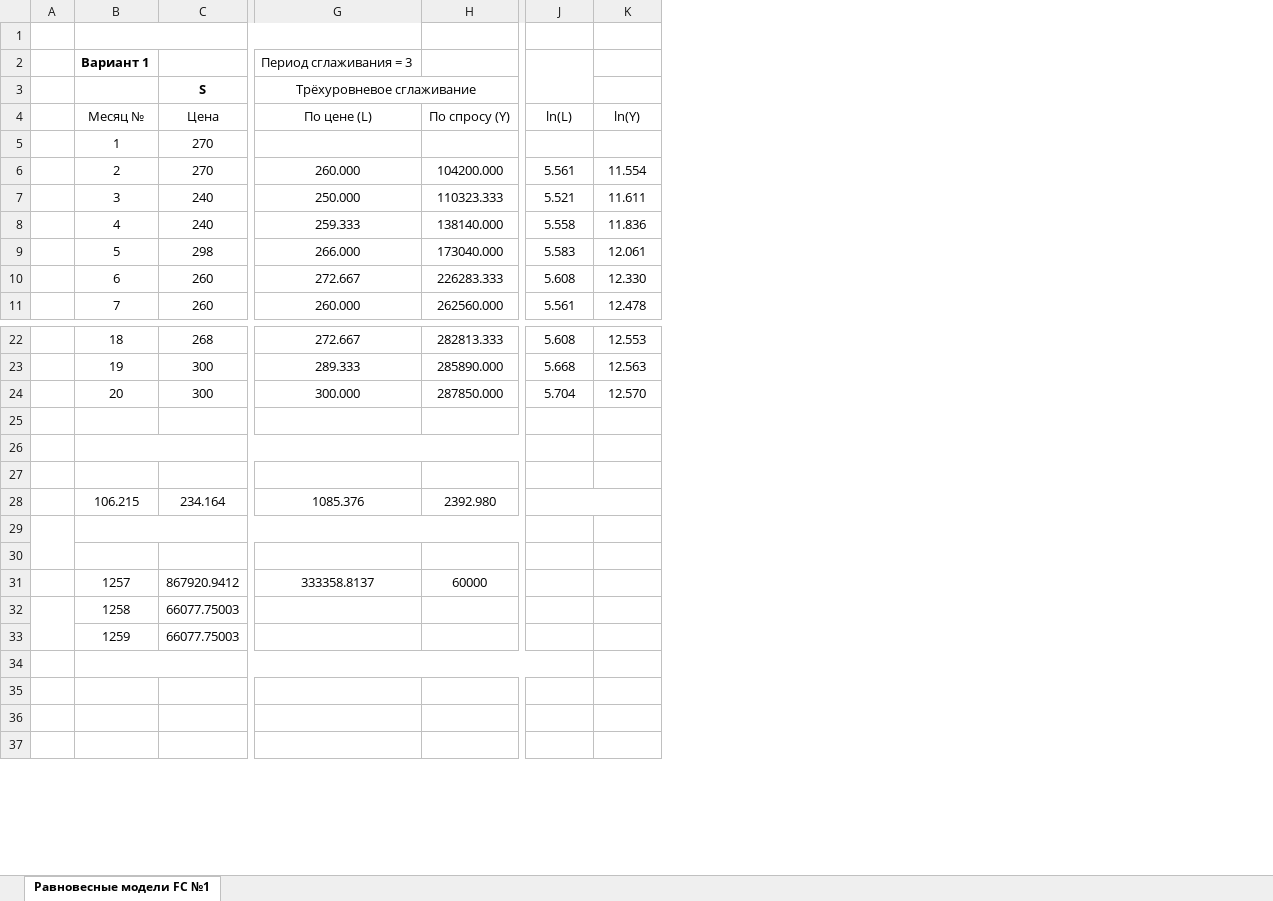
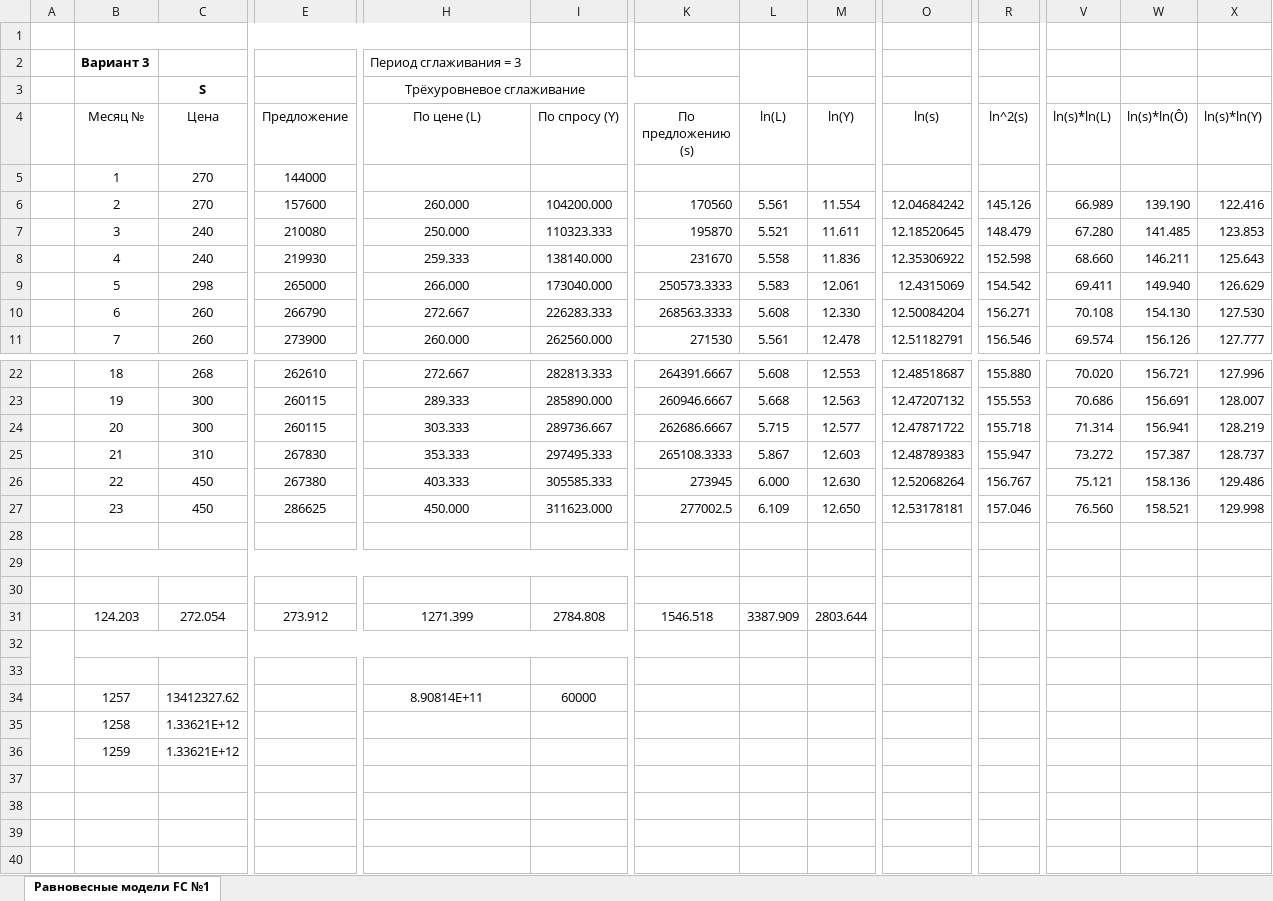
Before and after one commit to Fergustinia/Study, an Excel workbook: 4 курс/ФИТ/Равновесные модели FC №1.xlsx, sheet Равновесные модели FC №1, drawn as a sheet; only a part is shown, gaps mark what is left out; values as stored, in another font and other column widths than the file's, no borders; charts and pictures not drawn; removed rows and columns are numbered as before the commit, all else as after; rows hold the shown columns only; the diff covers the shown part only; the diff names each change by its address in the sheet, - before the commit and + after, or states it on an @@ line.

```diff
--- a/4 курс/ФИТ/Равновесные модели FC №1.xlsx (sheet Равновесные модели FC №1)
+++ b/4 курс/ФИТ/Равновесные модели FC №1.xlsx (sheet Равновесные модели FC №1)
+column E (Предложение), rows 5-11: 144000 | 157600 | 210080 | 219930 | 265000 | 266790 | 273900; rows 22-24: 262610 | 260115 | 260115
+column K (По предложению (s)), rows 6-11: 170560 | 195870 | 231670 | 250573.3333 | 268563.3333 | 271530; rows 22-24: 264391.6667 | 260946.6667 | 262686.6667
+column O (ln(s)), rows 6-11: 12.04684242 | 12.18520645 | 12.35306922 | 12.4315069 | 12.50084204 | 12.51182791; rows 22-24: 12.48518687 | 12.47207132 | 12.47871722
+column R (ln^2(s)), rows 6-11: 145.126 | 148.479 | 152.598 | 154.542 | 156.271 | 156.546; rows 22-24: 155.880 | 155.553 | 155.718
+column V (ln(s)*ln(L)), rows 6-11: 66.989 | 67.280 | 68.660 | 69.411 | 70.108 | 69.574; rows 22-24: 70.020 | 70.686 | 71.314
+column W (ln(s)*ln(Ô)), rows 6-11: 139.190 | 141.485 | 146.211 | 149.940 | 154.130 | 156.126; rows 22-24: 156.721 | 156.691 | 156.941
+column X (ln(s)*ln(Y)), rows 6-11: 122.416 | 123.853 | 125.643 | 126.629 | 127.530 | 127.777; rows 22-24: 127.996 | 128.007 | 128.219
-B2 (Месяц №): Вариант 1
+B2 (Месяц №): Вариант 3
-H24 (По цене (L)): 300.000
+H24 (По цене (L)): 303.333
-I24 (По спросу (Y)): 287850.000
+I24 (По спросу (Y)): 289736.667
-L24 (ln(L)): 5.704
+L24 (ln(L)): 5.715
-M24 (ln(Y)): 12.570
+M24 (ln(Y)): 12.577
+row 25:  | 21 | 310 | 267830 | 353.333 | 297495.333 | 265108.3333 | 5.867 | 12.603 | 12.48789383 | 155.947 | 73.272 | 157.387 | 128.737
+row 26:  | 22 | 450 | 267380 | 403.333 | 305585.333 | 273945 | 6.000 | 12.630 | 12.52068264 | 156.767 | 75.121 | 158.136 | 129.486
+row 27:  | 23 | 450 | 286625 | 450.000 | 311623.000 | 277002.5 | 6.109 | 12.650 | 12.53178181 | 157.046 | 76.560 | 158.521 | 129.998
-row 28:  | 106.215 | 234.164 | 1085.376 | 2392.980
+row 31:  | 124.203 | 272.054 | 273.912 | 1271.399 | 2784.808 | 1546.518 | 3387.909 | 2803.644
-C34 (Цена): 867920.9412
+C34 (Цена): 13412327.62
-H34 (По цене (L)): 333358.8137
+H34 (По цене (L)): 8.90814E+11
-C35:C36 (Цена): 66077.75003
+C35:C36 (Цена): 1.33621E+12
-B34:J34 merged
```
Also changed, not shown: 27 added rows, 27 removed rows and 20 edited cells elsewhere in this sheet, formulas that keep their value, charts or pictures, 4 курс/ФИТ/МОБ.xlsx, 41 other files.
